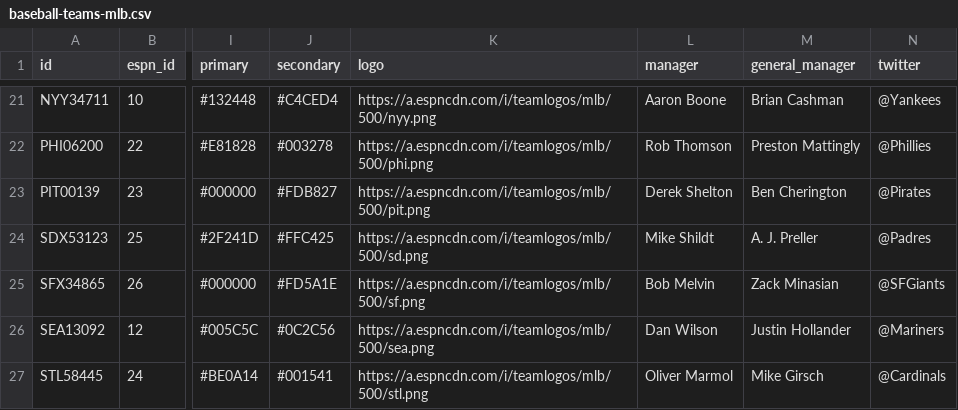
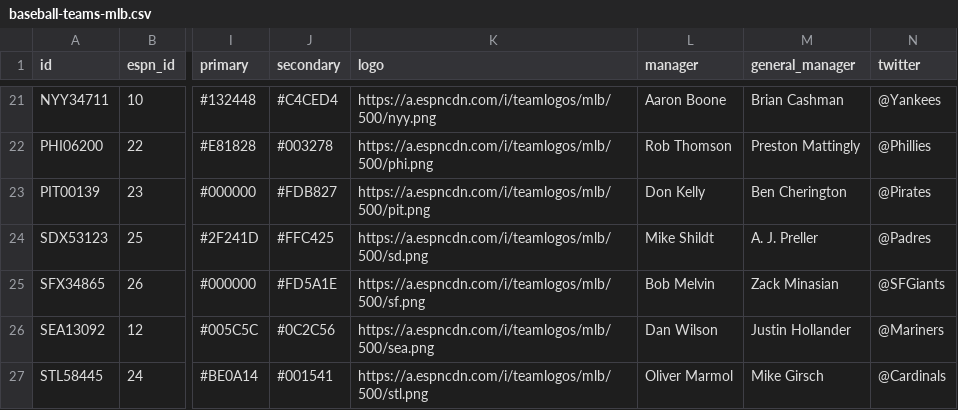
Before and after one commit to cullenchampagne1/sportsR, a CSV file: data/processed/baseball-teams-mlb.csv, drawn as a sheet; only a part is shown, gaps mark what is left out; the diff names each change by its address in the sheet, - before the commit and + after, or states it on an @@ line.

```diff
--- a/data/processed/baseball-teams-mlb.csv
+++ b/data/processed/baseball-teams-mlb.csv
-L23 (manager): Derek Shelton
+L23 (manager): Don Kelly
```
Also changed, not shown: data/processed/basketball-teams-nba.csv, 11 other files.
